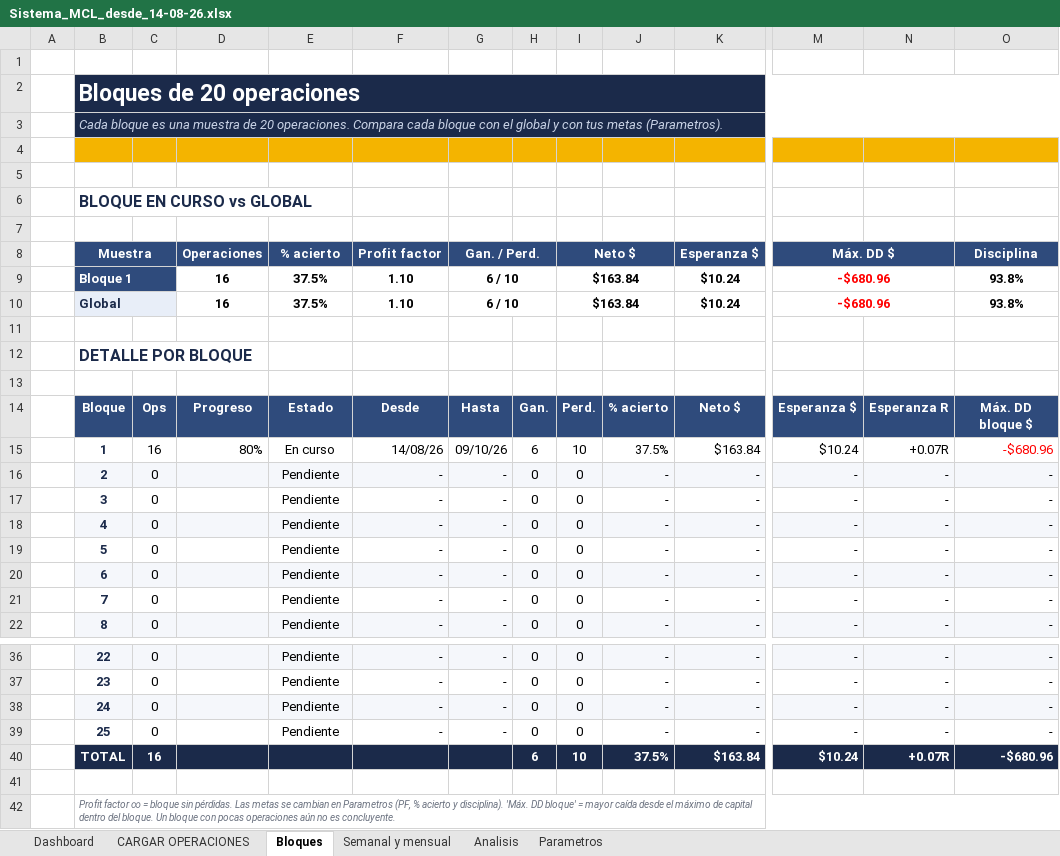
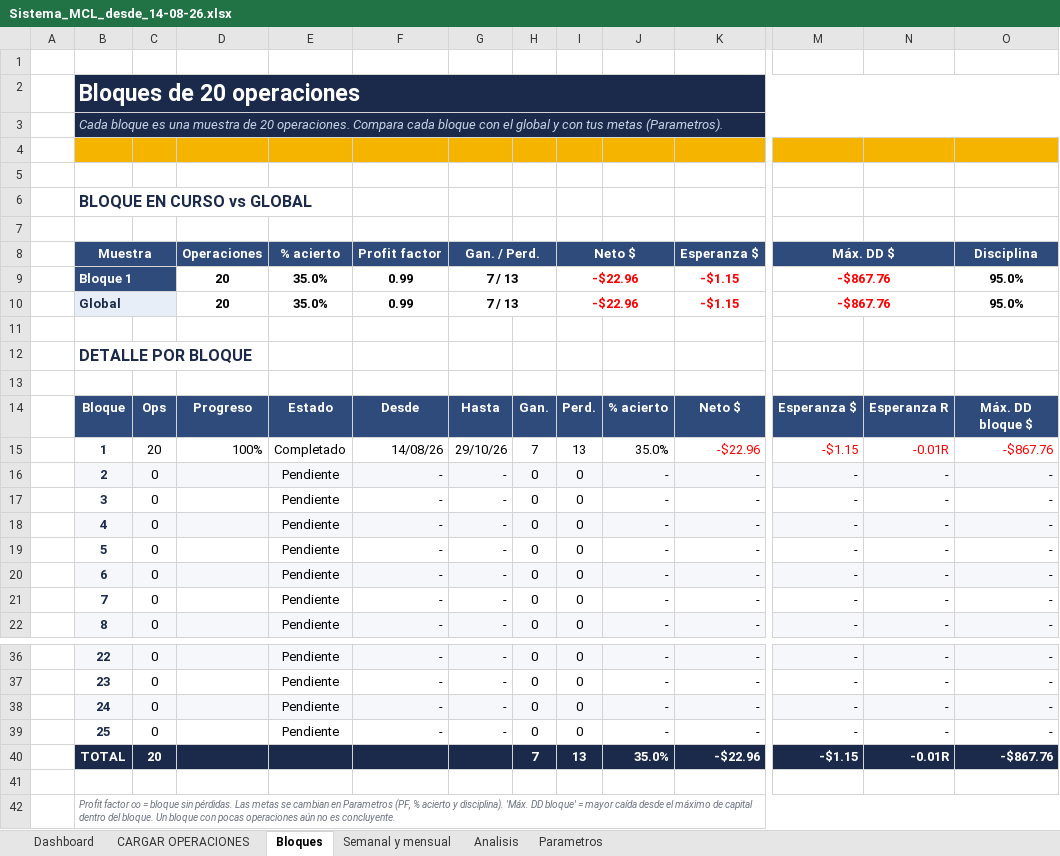
Before and after one commit to emiarburua-arch/mi-primer-proyecto, an Excel workbook: Sistema_MCL_desde_14-08-26.xlsx, sheet Bloques, drawn as a sheet; only a part is shown, gaps mark what is left out; values as stored, in another font and other column widths than the file's, no borders; charts and pictures and conditional formats not drawn; the diff covers the shown part only; the diff names each change by its address in the sheet, - before the commit and + after, or states it on an @@ line.

```diff
--- a/Sistema_MCL_desde_14-08-26.xlsx (sheet Bloques)
+++ b/Sistema_MCL_desde_14-08-26.xlsx (sheet Bloques)
-D9:D10 (Operaciones): 16
+D9:D10 (Operaciones): 20
-E9:E10 (% acierto): 37.5%
+E9:E10 (% acierto): 35.0%
-F9:F10 (Profit factor): 1.10
+F9:F10 (Profit factor): 0.99
-G9:G10 (Gan. / Perd.): 6 / 10
+G9:G10 (Gan. / Perd.): 7 / 13
-I9:I10 (Neto $): $163.84
+I9:I10 (Neto $): -$22.96
-I9:I10 text colour: black
+I9:I10 text colour: #FF0000
-K9:K10 (Esperanza $): $10.24
+K9:K10 (Esperanza $): -$1.15
-K9:K10 text colour: black
+K9:K10 text colour: #FF0000
-M9:M10 (Máx. DD $): -$680.96
+M9:M10 (Máx. DD $): -$867.76
-O9:O10 (Disciplina): 93.8%
+O9:O10 (Disciplina): 95.0%
-C15: 16
+C15: 20
-D15 (Operaciones): 80%
+D15 (Operaciones): 100%
-E15 (% acierto): En curso
+E15 (% acierto): Completado
-G15 (Gan. / Perd.): 09/10/26
+G15 (Gan. / Perd.): 29/10/26
-H15: 6
+H15: 7
-I15 (Neto $): 10
+I15 (Neto $): 13
-J15: 37.5%
+J15: 35.0%
-K15 (Esperanza $): $163.84
+K15 (Esperanza $): -$22.96
-K15 text colour: black
+K15 text colour: #FF0000
-M15 (Máx. DD $): $10.24
+M15 (Máx. DD $): -$1.15
-M15:N15 text colour: black
+M15:N15 text colour: #FF0000
-N15: +0.07R
+N15: -0.01R
-O15 (Disciplina): -$680.96
+O15 (Disciplina): -$867.76
-C40: 16
+C40: 20
-H40: 6
+H40: 7
-I40 (Neto $): 10
+I40 (Neto $): 13
-J40: 37.5%
+J40: 35.0%
-K40 (Esperanza $): $163.84
+K40 (Esperanza $): -$22.96
-M40 (Máx. DD $): $10.24
+M40 (Máx. DD $): -$1.15
-N40: +0.07R
+N40: -0.01R
-O40 (Disciplina): -$680.96
+O40 (Disciplina): -$867.76
```
Also changed, not shown: 7 edited cells elsewhere in this sheet, sheet CARGAR OPERACIONES, sheet Analisis, sheet Dashboard, sheet Semanal y mensual, sheet Parametros, charts or pictures.
